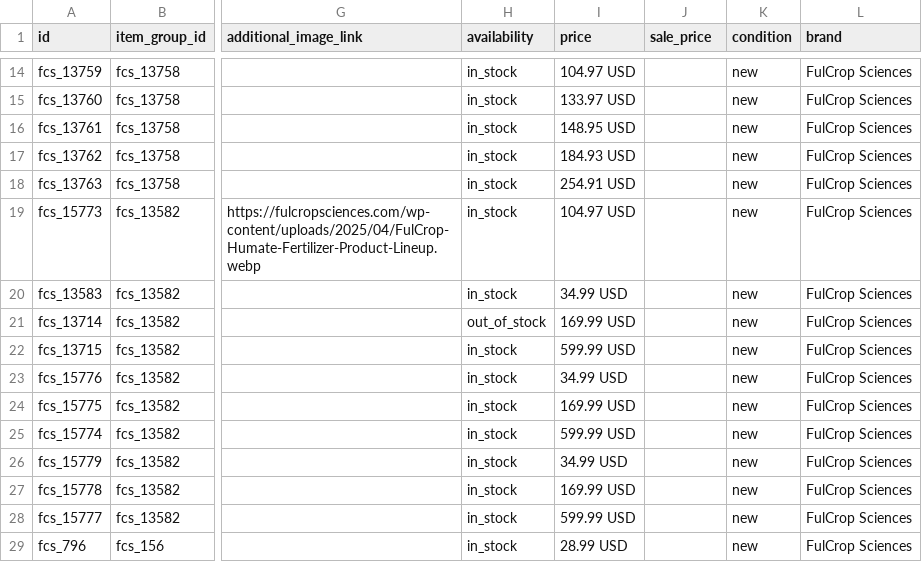
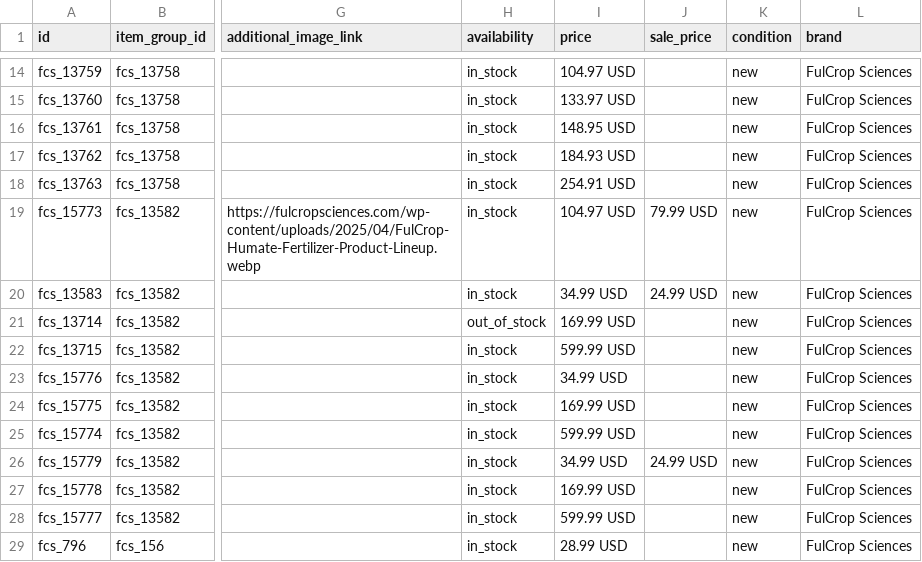
Before and after one commit to paulfulcrop/fulcrop-feed, a TSV file: merchant_feed.tsv, drawn as a sheet; only a part is shown, gaps mark what is left out; the diff names each change by its address in the sheet, - before the commit and + after, or states it on an @@ line.

Commit message:
Update Merchant Center feed

```diff
--- a/merchant_feed.tsv
+++ b/merchant_feed.tsv
-J19 (sale_price): (empty)
+J19 (sale_price): 79.99 USD
-J20 (sale_price): (empty)
+J20 (sale_price): 24.99 USD
-J26 (sale_price): (empty)
+J26 (sale_price): 24.99 USD
```
Also changed, not shown: 1 other file.
